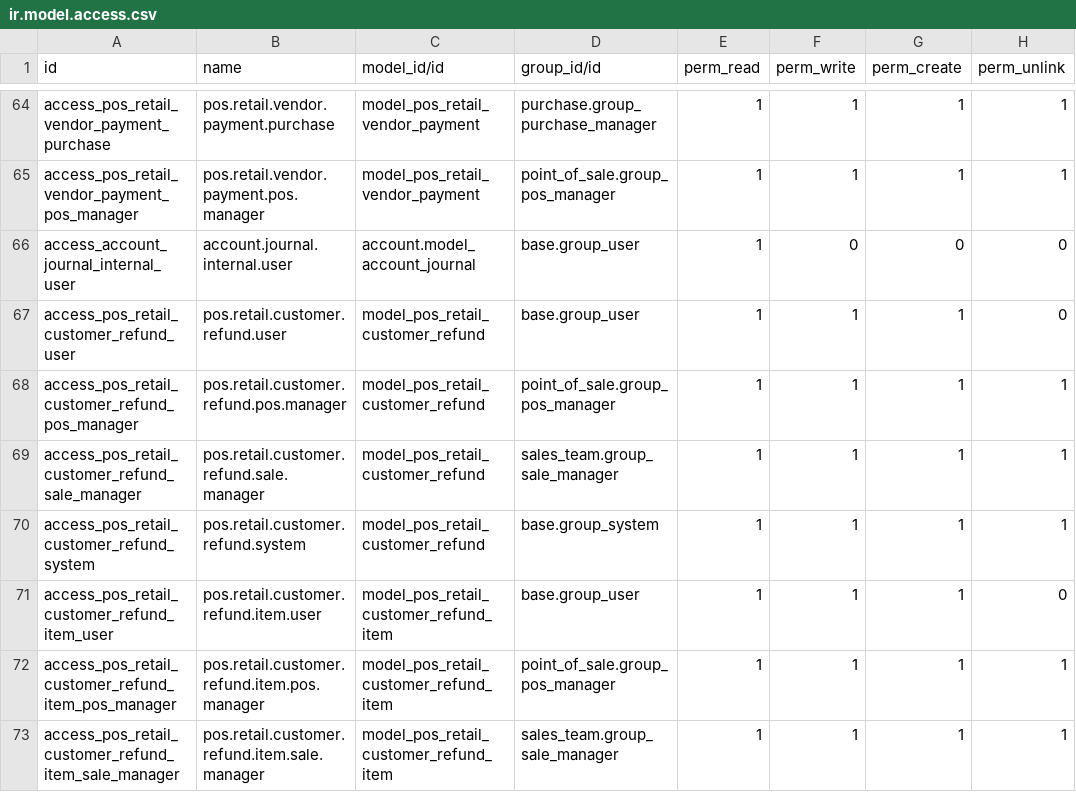
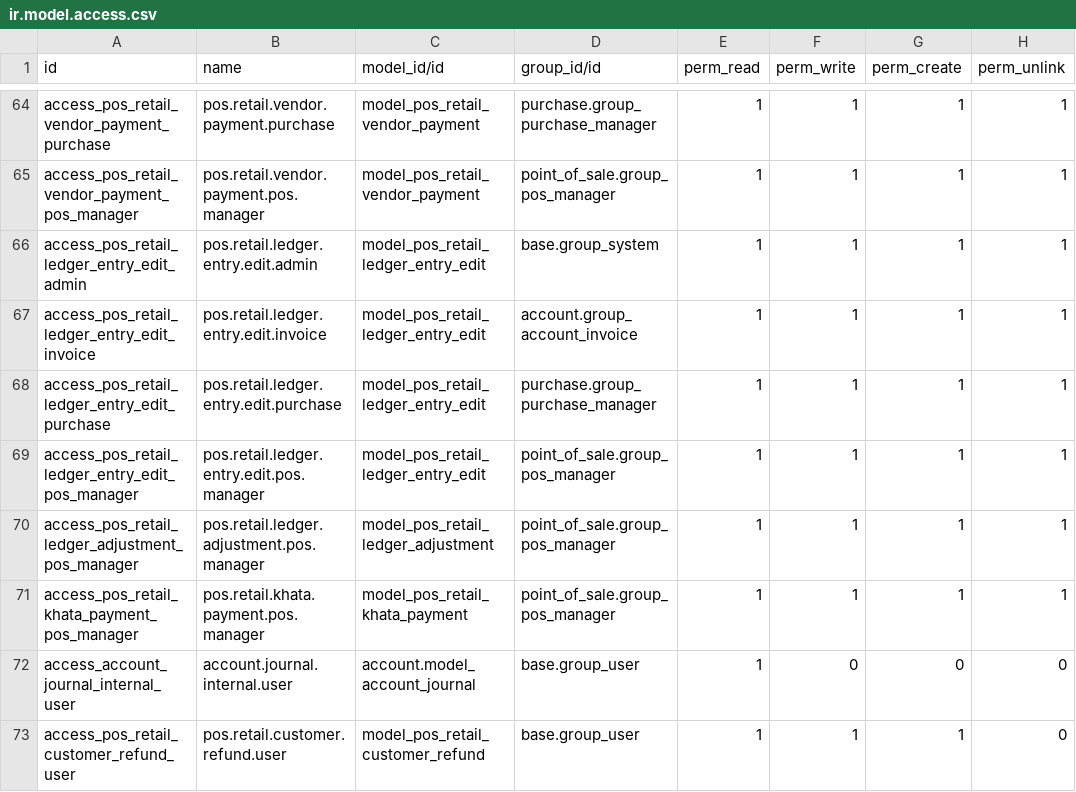
Before and after one commit to samadfastnexa/ostore-pos, a CSV file: security/ir.model.access.csv, drawn as a sheet; only a part is shown, gaps mark what is left out; the shorter side is filled out with more unchanged rows; the diff names each change by its address in the sheet, - before the commit and + after, or states it on an @@ line.

Commit message:
feat(ledger): correct khata entries from either ledger -- edit, cancel, move to the other side
Both ledgers had Edit and Reverse on each row, but they opened the journal
entry form and the reversal wizard: fine for an accountant, an access
error for the shop manager who made the mistake. Tested as a POS manager
with no accounting rights, nothing on either ledger could be corrected,
and the Adjust Khata dialogs shown to managers could not be saved either.
Nothing at all existed for the commonest mistake, an entry on the wrong
side.

On adjustment and payment rows of the Customer Ledger and the Vendor
Ledger alike:
- Edit: one dialog for the amount, the direction, the date and the note,
  for an adjustment or a payment
- Cancel Entry: takes a mistaken entry out of the ledger (kept in the
  books as cancelled, never deleted)
- Move to Vendor Ledger / Move to Customer Ledger: an adjustment moves
  across with debit and credit swapped; a payment received becomes a
  payment made, which also corrects the cash account. A vendor left with
  nothing on the customer side is a vendor only again.
- Pay Vendor on the vendor ledger, the twin of Receive Payment.

Sales, till entries, invoices and bills are refused: they have goods
behind them and are corrected with a refund or a return.

Permission is checked in one place (admin, accounting, POS manager, plus
the khata-adjust permission on the customer side and purchase manager on
the vendor side) and the entry is then written with sudo, so a manager
needs no rights on journal entries. The two adjustment dialogs post the
same way now, and managers get access to the customer dialogs they were
already shown.

Verified on a rollback copy as a POS-manager-only user: a vendor's
577,901 opening balance and 150,000 payment entered on the customer side
move to the vendor ledger (owed 427,901, cash -150,000 instead of
+150,000, off the customer list); edit and cancel work on both ledgers; a
sale row and a plain cashier are refused.

```diff
--- a/security/ir.model.access.csv
+++ b/security/ir.model.access.csv
+row 66: access_pos_retail_ledger_entry_edit_admin | pos.retail.ledger.entry.edit.admin | model_pos_retail_ledger_entry_edit | base.group_system | 1 | 1 | 1 | 1
+row 67: access_pos_retail_ledger_entry_edit_invoice | pos.retail.ledger.entry.edit.invoice | model_pos_retail_ledger_entry_edit | account.group_account_invoice | 1 | 1 | 1 | 1
+row 68: access_pos_retail_ledger_entry_edit_purchase | pos.retail.ledger.entry.edit.purchase | model_pos_retail_ledger_entry_edit | purchase.group_purchase_manager | 1 | 1 | 1 | 1
+row 69: access_pos_retail_ledger_entry_edit_pos_manager | pos.retail.ledger.entry.edit.pos.manager | model_pos_retail_ledger_entry_edit | point_of_sale.group_pos_manager | 1 | 1 | 1 | 1
+row 70: access_pos_retail_ledger_adjustment_pos_manager | pos.retail.ledger.adjustment.pos.manager | model_pos_retail_ledger_adjustment | point_of_sale.group_pos_manager | 1 | 1 | 1 | 1
+row 71: access_pos_retail_khata_payment_pos_manager | pos.retail.khata.payment.pos.manager | model_pos_retail_khata_payment | point_of_sale.group_pos_manager | 1 | 1 | 1 | 1
```
Also changed, not shown: 4 other files.
